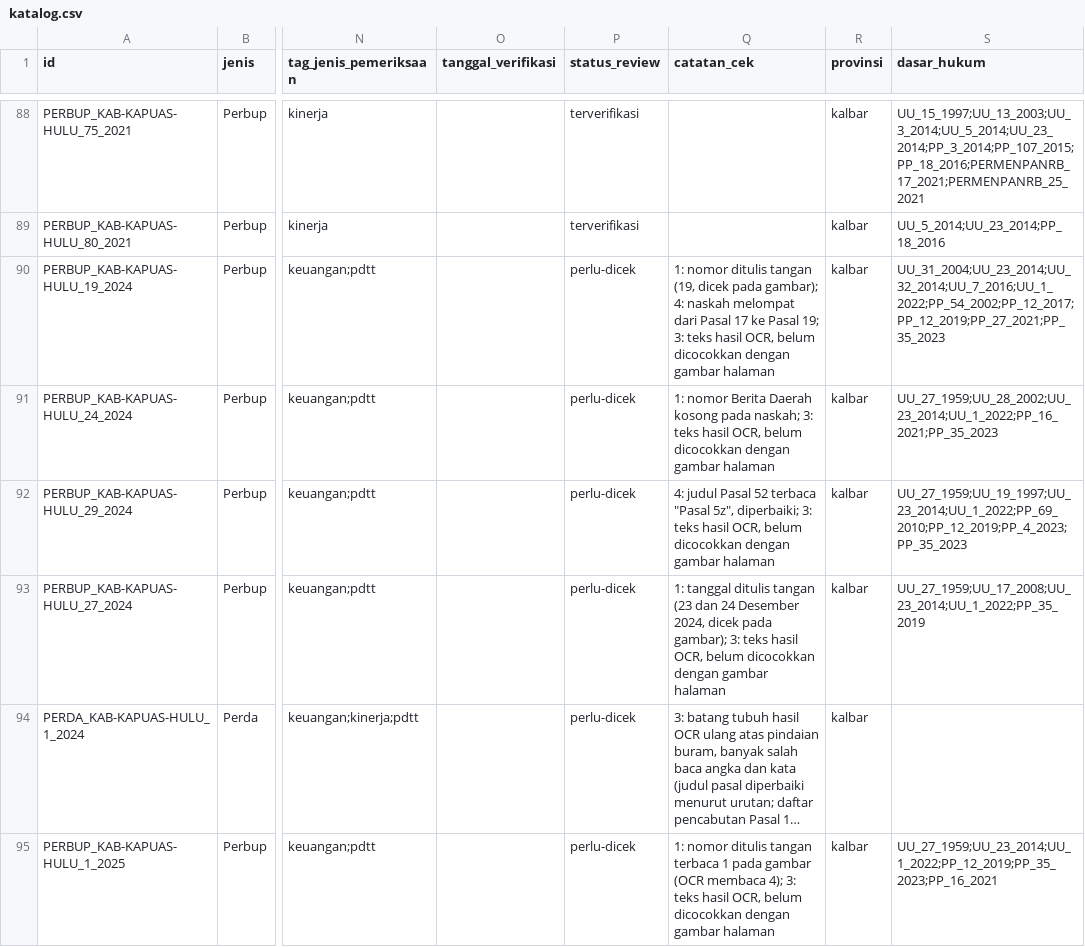
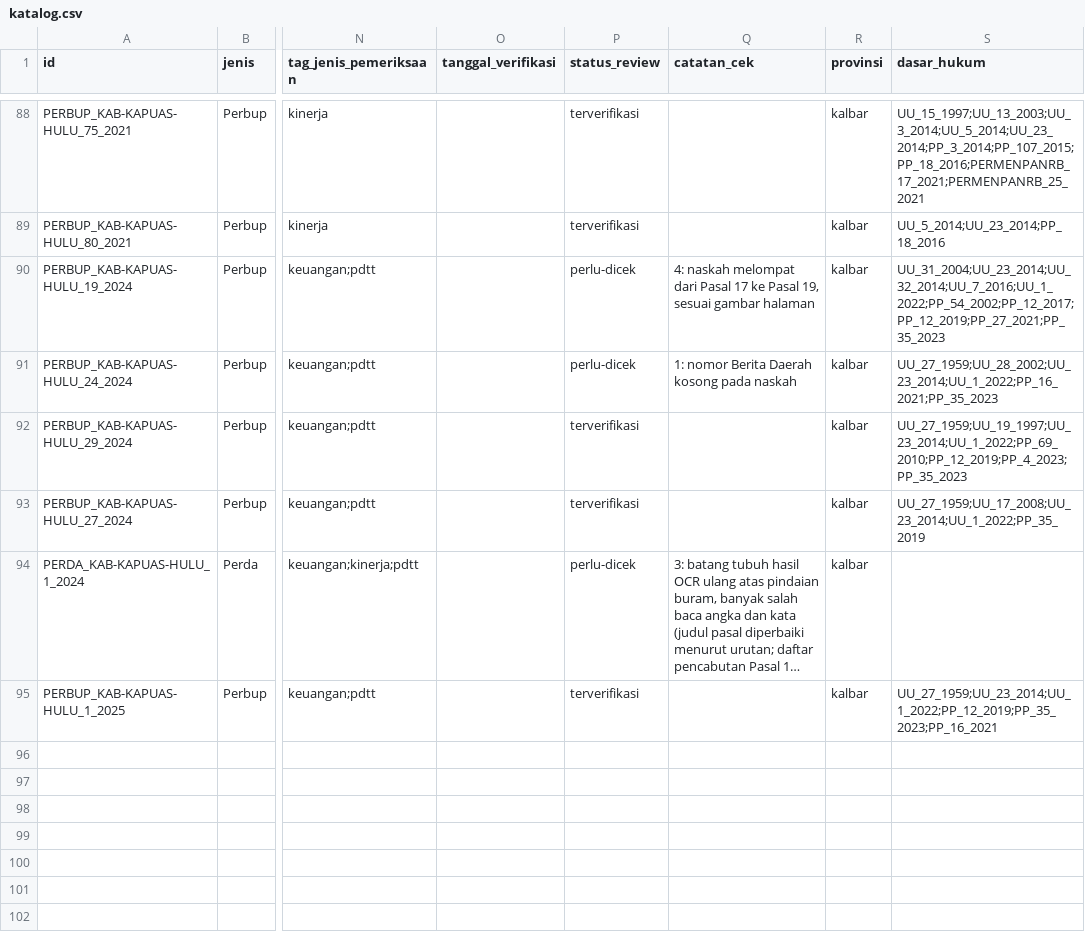
Before and after one commit to primaditra/korpus-daerah, a CSV file: katalog.csv, drawn as a sheet; only a part is shown, gaps mark what is left out; long unchanged cells end in …; the diff names each change by its address in the sheet, - before the commit and + after, or states it on an @@ line.

```diff
--- a/katalog.csv
+++ b/katalog.csv
-Q90 (catatan_cek): 1: nomor ditulis tangan (19, dicek pada gambar); 4: naskah melompat dari Pasal 17 ke Pasal 19; 3: teks hasil OCR, belum dicocokkan dengan gambar halaman
+Q90 (catatan_cek): 4: naskah melompat dari Pasal 17 ke Pasal 19, sesuai gambar halaman
-Q91 (catatan_cek): …kosong pada naskah; 3: teks hasil OCR, belum dicocokkan dengan gambar halaman
+Q91 (catatan_cek): …kosong pada naskah
-P92:P93 (status_review): perlu-dicek
+P92:P93 (status_review): terverifikasi
-Q92 (catatan_cek): 4: judul Pasal 52 terbaca "Pasal 5z", diperbaiki; 3: teks hasil OCR, belum dicocokkan dengan gambar halaman
+Q92 (catatan_cek): (empty)
-Q93 (catatan_cek): 1: tanggal ditulis tangan (23 dan 24 Desember 2024, dicek pada gambar); 3: teks hasil OCR, belum dicocokkan dengan gambar halaman
+Q93 (catatan_cek): (empty)
-P95 (status_review): perlu-dicek
+P95 (status_review): terverifikasi
-Q95 (catatan_cek): 1: nomor ditulis tangan terbaca 1 pada gambar (OCR membaca 4); 3: teks hasil OCR, belum dicocokkan dengan gambar halaman
+Q95 (catatan_cek): (empty)
```
Also changed, not shown: 5 other files.
